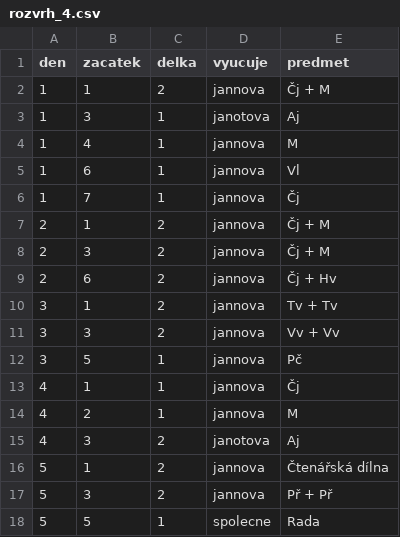
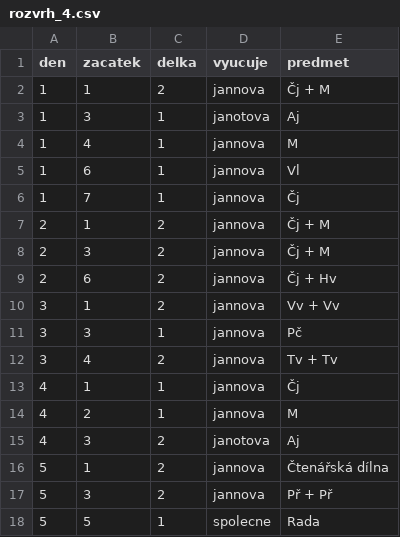
Before and after one commit to matyaskopp/zsplavsko-rozvrh, a CSV file: data/rozvrh_4.csv, drawn as a sheet.

Commit message:
Update rozvrh_4.csv

```diff
--- a/data/rozvrh_4.csv
+++ b/data/rozvrh_4.csv
@@ -9,5 +9,5 @@ den,zacatek,delka,vyucuje,predmet
 2,6,2,jannova,Čj + Hv
-3,1,2,jannova,Tv + Tv
-3,3,2,jannova,Vv + Vv
-3,5,1,jannova,Pč
+3,1,2,jannova,Vv + Vv
+3,3,1,jannova,Pč
+3,4,2,jannova,Tv + Tv
 4,1,1,jannova,Čj
```
